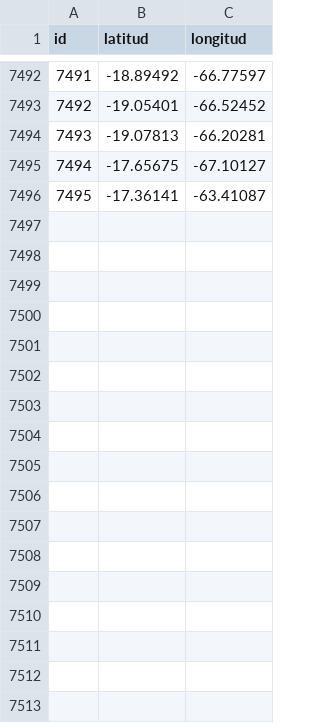
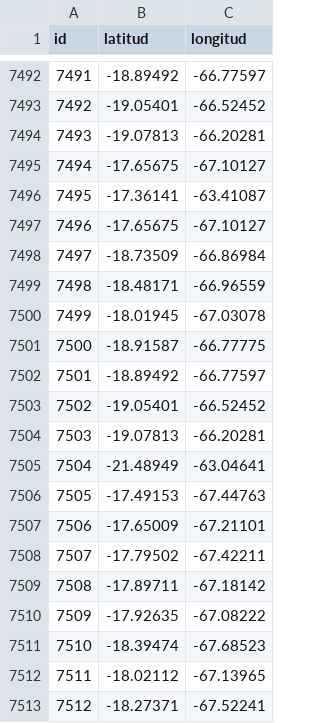
Before and after one commit to mauforonda/transitabilidad-bolivia, a CSV file: conflictos_coordenadas.csv, drawn as a sheet; only a part is shown, gaps mark what is left out.

```diff
--- a/conflictos_coordenadas.csv
+++ b/conflictos_coordenadas.csv
@@ -7496 +7496,18 @@ id,latitud,longitud
 7495,-17.36141,-63.41087
+7496,-17.65675,-67.10127
+7497,-18.73509,-66.86984
+7498,-18.48171,-66.96559
+7499,-18.01945,-67.03078
+7500,-18.91587,-66.77775
+7501,-18.89492,-66.77597
+7502,-19.05401,-66.52452
+7503,-19.07813,-66.20281
+7504,-21.48949,-63.04641
+7505,-17.49153,-67.44763
+7506,-17.65009,-67.21101
+7507,-17.79502,-67.42211
+7508,-17.89711,-67.18142
+7509,-17.92635,-67.08222
+7510,-18.39474,-67.68523
+7511,-18.02112,-67.13965
+7512,-18.27371,-67.52241
```
Also changed, not shown: 1 other file.
